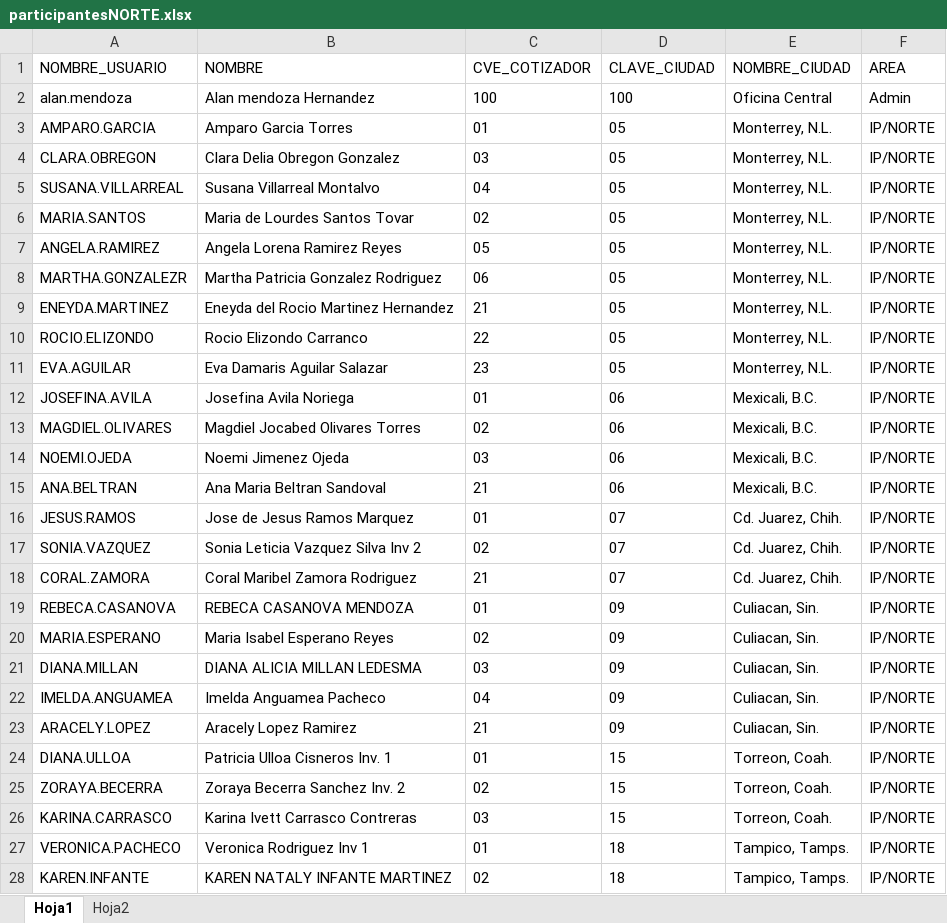
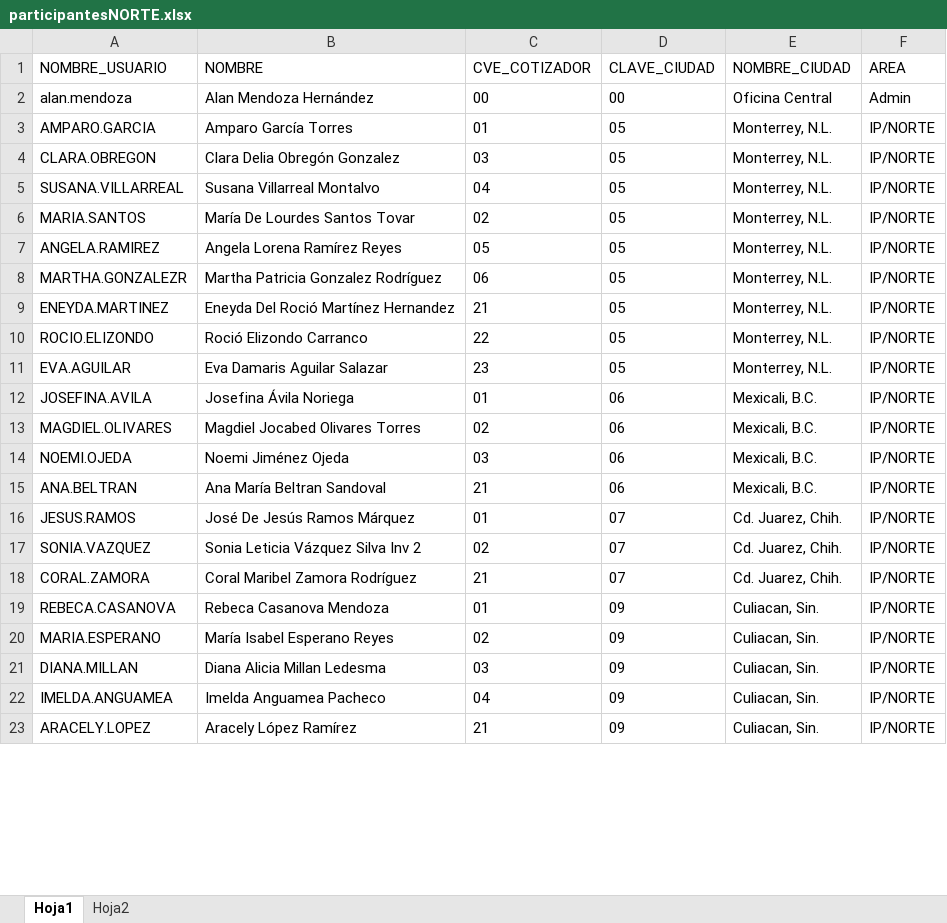
Before and after one commit to alanmenodza/cuestionario-inpc, an Excel workbook: Capacitacion 2026/Datos/participantesNORTE.xlsx, sheet Hoja1, drawn as a sheet; only a part is shown; values as stored, in another font and other column widths than the file's, no borders; removed rows and columns are numbered as before the commit, all else as after; the diff covers the shown part only; the diff names each change by its address in the sheet, - before the commit and + after, or states it on an @@ line.

Commit message:
Update participantesNORTE.xlsx

```diff
--- a/Capacitacion 2026/Datos/participantesNORTE.xlsx (sheet Hoja1)
+++ b/Capacitacion 2026/Datos/participantesNORTE.xlsx (sheet Hoja1)
-B2 (NOMBRE): Alan mendoza Hernandez
+B2 (NOMBRE): Alan Mendoza Hernández
-C2 (CVE_COTIZADOR): 100
+C2 (CVE_COTIZADOR): 00
-D2 (CLAVE_CIUDAD): 100
+D2 (CLAVE_CIUDAD): 00
-B3 (NOMBRE): Amparo Garcia Torres
+B3 (NOMBRE): Amparo García Torres
-B4 (NOMBRE): Clara Delia Obregon Gonzalez
+B4 (NOMBRE): Clara Delia Obregón Gonzalez
-B6 (NOMBRE): Maria de Lourdes Santos Tovar
+B6 (NOMBRE): María De Lourdes Santos Tovar
-B7 (NOMBRE): Angela Lorena Ramirez Reyes
+B7 (NOMBRE): Angela Lorena Ramírez Reyes
-B8 (NOMBRE): Martha Patricia Gonzalez Rodriguez
+B8 (NOMBRE): Martha Patricia Gonzalez Rodríguez
-B9 (NOMBRE): Eneyda del Rocio Martinez Hernandez
+B9 (NOMBRE): Eneyda Del Roció Martínez Hernandez
-B10 (NOMBRE): Rocio Elizondo Carranco
+B10 (NOMBRE): Roció Elizondo Carranco
-B12 (NOMBRE): Josefina Avila Noriega
+B12 (NOMBRE): Josefina Ávila Noriega
-B14 (NOMBRE): Noemi Jimenez Ojeda
+B14 (NOMBRE): Noemi Jiménez Ojeda
-B15 (NOMBRE): Ana Maria Beltran Sandoval
+B15 (NOMBRE): Ana María Beltran Sandoval
-B16 (NOMBRE): Jose de Jesus Ramos Marquez
+B16 (NOMBRE): José De Jesús Ramos Márquez
-B17 (NOMBRE): Sonia Leticia Vazquez Silva Inv 2
+B17 (NOMBRE): Sonia Leticia Vázquez Silva Inv 2
-B18 (NOMBRE): Coral Maribel Zamora Rodriguez
+B18 (NOMBRE): Coral Maribel Zamora Rodríguez
-B19 (NOMBRE): REBECA CASANOVA MENDOZA
+B19 (NOMBRE): Rebeca Casanova Mendoza
-B20 (NOMBRE): Maria Isabel Esperano Reyes
+B20 (NOMBRE): María Isabel Esperano Reyes
-B21 (NOMBRE): DIANA ALICIA MILLAN LEDESMA
+B21 (NOMBRE): Diana Alicia Millan Ledesma
-B23 (NOMBRE): Aracely Lopez Ramirez
+B23 (NOMBRE): Aracely López Ramírez
-row 24: DIANA.ULLOA | Patricia Ulloa Cisneros Inv. 1 | 01 | 15 | Torreon, Coah. | IP/NORTE
-row 25: ZORAYA.BECERRA | Zoraya Becerra Sanchez Inv. 2 | 02 | 15 | Torreon, Coah. | IP/NORTE
-row 26: KARINA.CARRASCO | Karina Ivett Carrasco Contreras | 03 | 15 | Torreon, Coah. | IP/NORTE
-row 27: VERONICA.PACHECO | Veronica Rodriguez Inv 1 | 01 | 18 | Tampico, Tamps. | IP/NORTE
-row 28: KAREN.INFANTE | KAREN NATALY INFANTE MARTINEZ | 02 | 18 | Tampico, Tamps. | IP/NORTE
```
Also changed, not shown: 5 added rows, 45 removed rows, 2 moved rows, 96 edited cells and cell formats elsewhere in this sheet.
